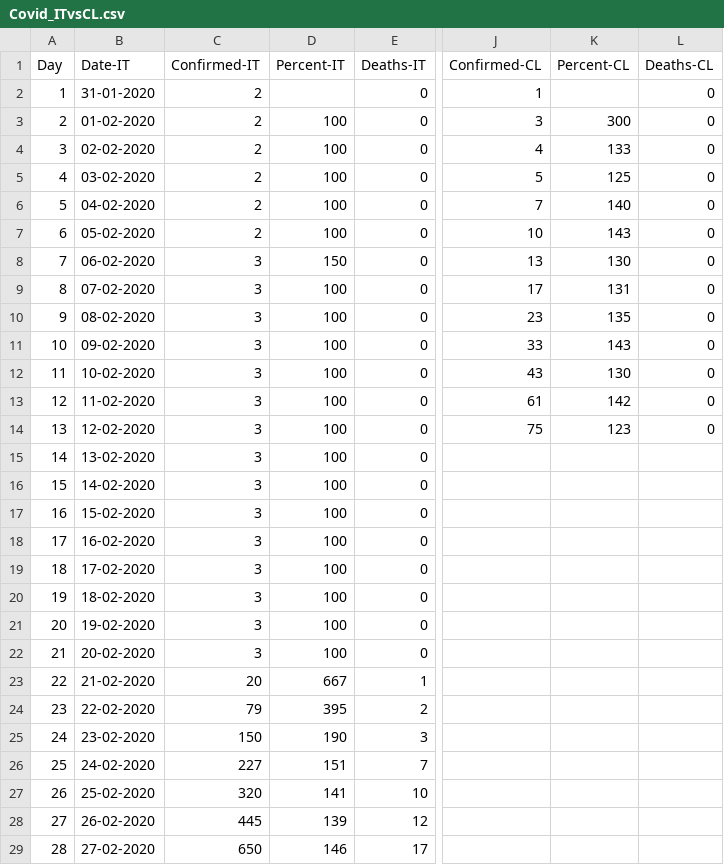
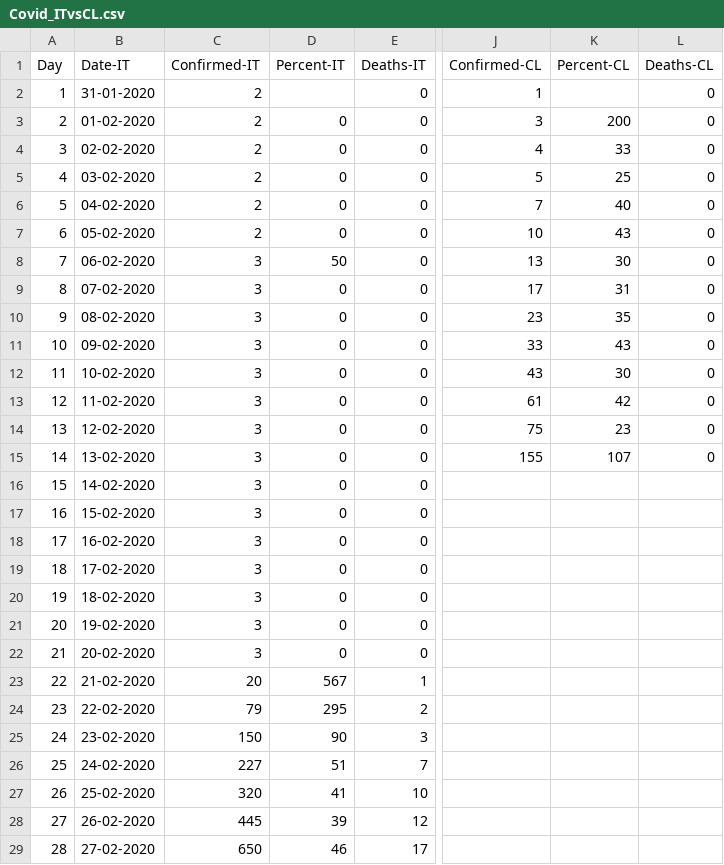
Before and after one commit to loc1263/COVID-Chile, a CSV file: Covid_ITvsCL.csv, drawn as a sheet; only a part is shown, gaps mark what is left out; the diff covers the shown part only; the diff names each change by its address in the sheet, - before the commit and + after, or states it on an @@ line.

```diff
--- a/Covid_ITvsCL.csv
+++ b/Covid_ITvsCL.csv
-D3:D7 (Percent-IT): 100
+D3:D7 (Percent-IT): 0
-K3 (Percent-CL): 300
+K3 (Percent-CL): 200
-K4 (Percent-CL): 133
+K4 (Percent-CL): 33
-K5 (Percent-CL): 125
+K5 (Percent-CL): 25
-K6 (Percent-CL): 140
+K6 (Percent-CL): 40
-K7 (Percent-CL): 143
+K7 (Percent-CL): 43
-D8 (Percent-IT): 150
+D8 (Percent-IT): 50
-K8 (Percent-CL): 130
+K8 (Percent-CL): 30
-D9:D22 (Percent-IT): 100
+D9:D22 (Percent-IT): 0
-K9 (Percent-CL): 131
+K9 (Percent-CL): 31
-K10 (Percent-CL): 135
+K10 (Percent-CL): 35
-K11 (Percent-CL): 143
+K11 (Percent-CL): 43
-K12 (Percent-CL): 130
+K12 (Percent-CL): 30
-K13 (Percent-CL): 142
+K13 (Percent-CL): 42
-K14 (Percent-CL): 123
+K14 (Percent-CL): 23
-J15 (Confirmed-CL): (empty)
+J15 (Confirmed-CL): 155
-K15 (Percent-CL): (empty)
+K15 (Percent-CL): 107
-L15 (Deaths-CL): (empty)
+L15 (Deaths-CL): 0
-D23 (Percent-IT): 667
+D23 (Percent-IT): 567
-D24 (Percent-IT): 395
+D24 (Percent-IT): 295
-D25 (Percent-IT): 190
+D25 (Percent-IT): 90
-D26 (Percent-IT): 151
+D26 (Percent-IT): 51
-D27 (Percent-IT): 141
+D27 (Percent-IT): 41
-D28 (Percent-IT): 139
+D28 (Percent-IT): 39
-D29 (Percent-IT): 146
+D29 (Percent-IT): 46
```
Also changed, not shown: 24 edited cells elsewhere in this file, 1 other file.
